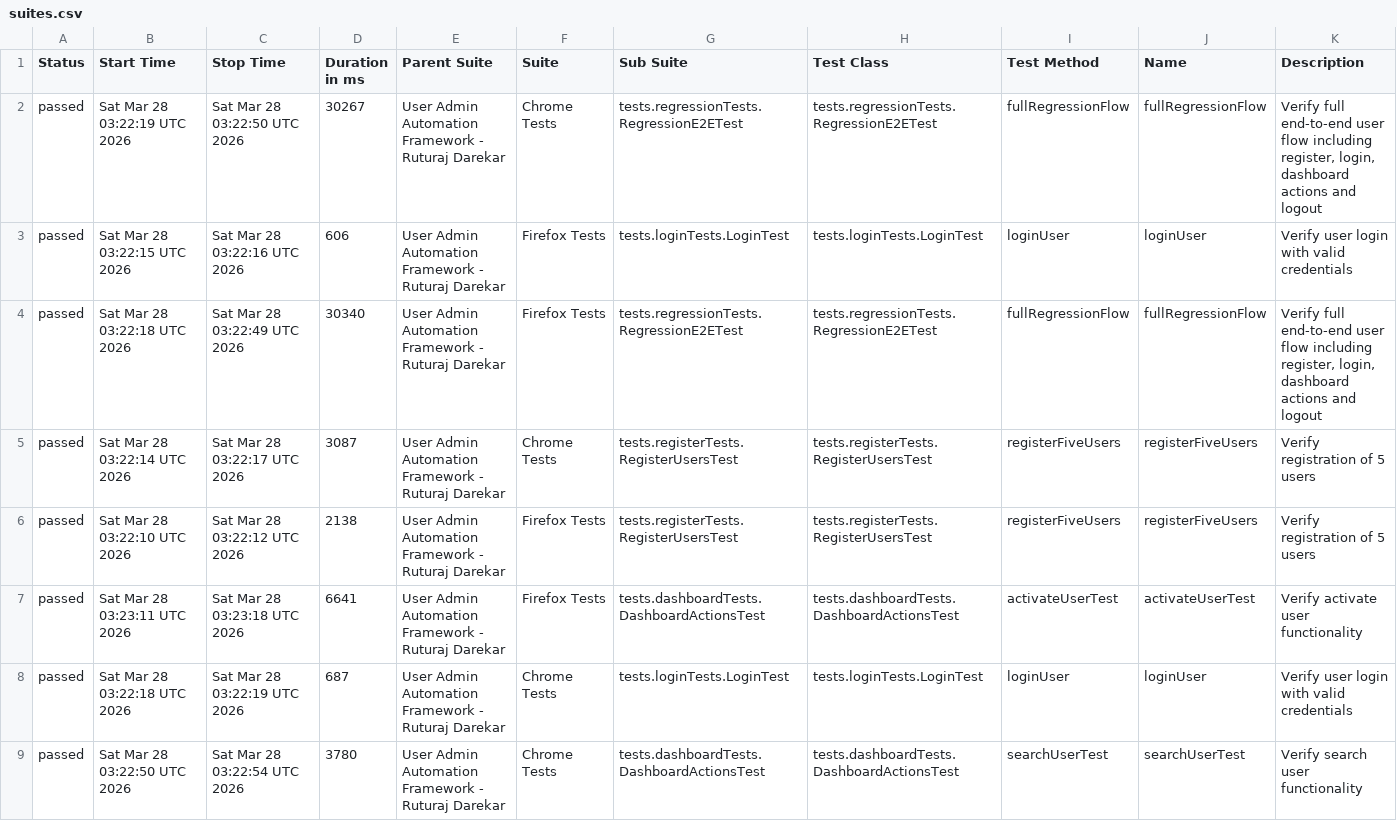
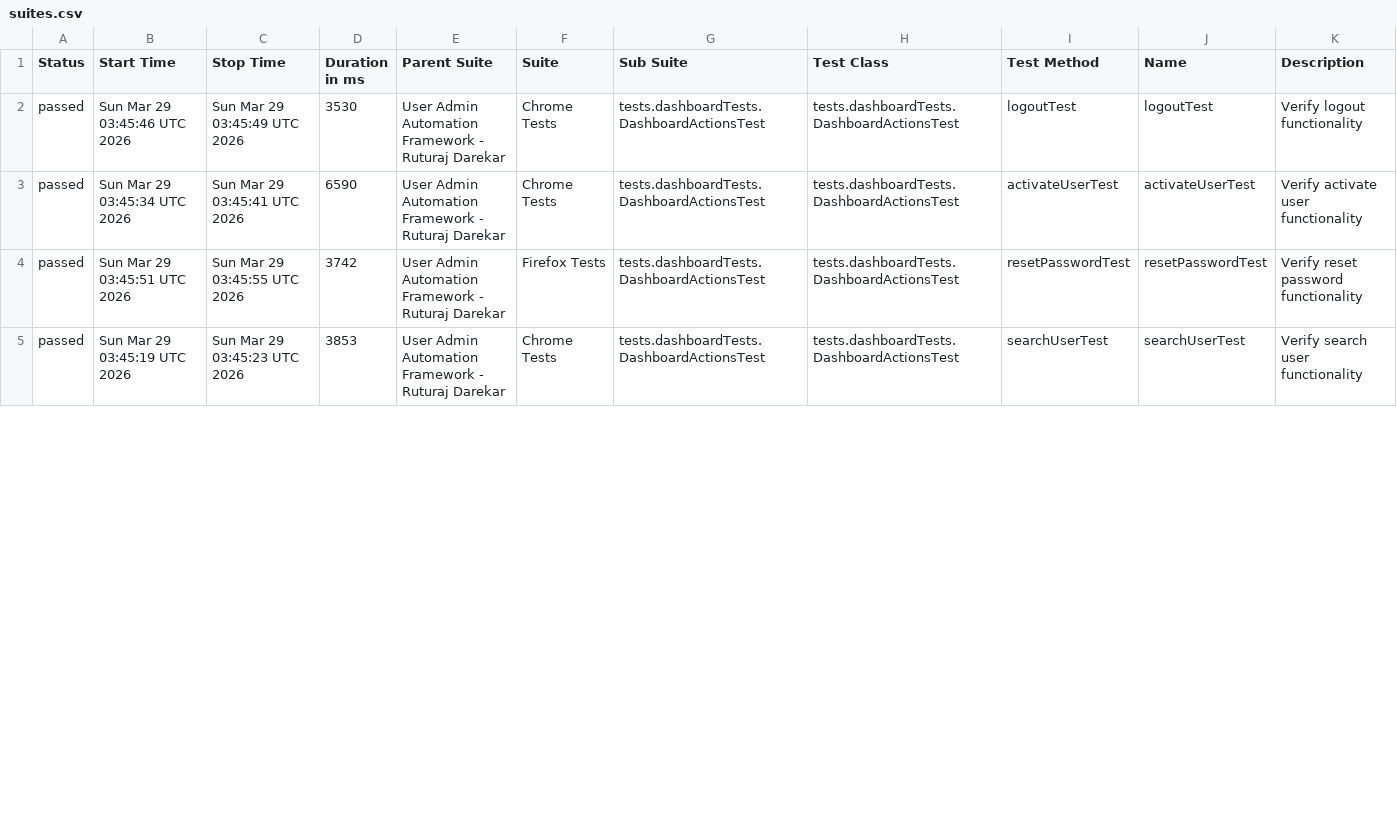
Before and after one commit to Ruturaj0861/user-admin-automation, a CSV file: data/suites.csv, drawn as a sheet; only a part is shown; the diff covers the shown part only.

```diff
--- a/data/suites.csv
+++ b/data/suites.csv
@@ -1,9 +1,5 @@
 "Status","Start Time","Stop Time","Duration in ms","Parent Suite","Suite","Sub Suite","Test Class","Test Method","Name","Description"
-"passed","Sat Mar 28 03:22:19 UTC 2026","Sat Mar 28 03:22:50 UTC 2026","30267","User Admin Automation Framework - Ruturaj Darekar","Chrome Tests","tests.regressionTests.RegressionE2ETest","tests.regressionTests.RegressionE2ETest","fullRegressionFlow","fullRegressionFlow","Verify full end-to-end user flow including register, login, dashboard actions and logout"
-"passed","Sat Mar 28 03:22:15 UTC 2026","Sat Mar 28 03:22:16 UTC 2026","606","User Admin Automation Framework - Ruturaj Darekar","Firefox Tests","tests.loginTests.LoginTest","tests.loginTests.LoginTest","loginUser","loginUser","Verify user login with valid credentials"
-"passed","Sat Mar 28 03:22:18 UTC 2026","Sat Mar 28 03:22:49 UTC 2026","30340","User Admin Automation Framework - Ruturaj Darekar","Firefox Tests","tests.regressionTests.RegressionE2ETest","tests.regressionTests.RegressionE2ETest","fullRegressionFlow","fullRegressionFlow","Verify full end-to-end user flow including register, login, dashboard actions and logout"
-"passed","Sat Mar 28 03:22:14 UTC 2026","Sat Mar 28 03:22:17 UTC 2026","3087","User Admin Automation Framework - Ruturaj Darekar","Chrome Tests","tests.registerTests.RegisterUsersTest","tests.registerTests.RegisterUsersTest","registerFiveUsers","registerFiveUsers","Verify registration of 5 users"
-"passed","Sat Mar 28 03:22:10 UTC 2026","Sat Mar 28 03:22:12 UTC 2026","2138","User Admin Automation Framework - Ruturaj Darekar","Firefox Tests","tests.registerTests.RegisterUsersTest","tests.registerTests.RegisterUsersTest","registerFiveUsers","registerFiveUsers","Verify registration of 5 users"
-"passed","Sat Mar 28 03:23:11 UTC 2026","Sat Mar 28 03:23:18 UTC 2026","6641","User Admin Automation Framework - Ruturaj Darekar","Firefox Tests","tests.dashboardTests.DashboardActionsTest","tests.dashboardTests.DashboardActionsTest","activateUserTest","activateUserTest","Verify activate user functionality"
-"passed","Sat Mar 28 03:22:18 UTC 2026","Sat Mar 28 03:22:19 UTC 2026","687","User Admin Automation Framework - Ruturaj Darekar","Chrome Tests","tests.loginTests.LoginTest","tests.loginTests.LoginTest","loginUser","loginUser","Verify user login with valid credentials"
-"passed","Sat Mar 28 03:22:50 UTC 2026","Sat Mar 28 03:22:54 UTC 2026","3780","User Admin Automation Framework - Ruturaj Darekar","Chrome Tests","tests.dashboardTests.DashboardActionsTest","tests.dashboardTests.DashboardActionsTest","searchUserTest","searchUserTest","Verify search user functionality"
+"passed","Sun Mar 29 03:45:46 UTC 2026","Sun Mar 29 03:45:49 UTC 2026","3530","User Admin Automation Framework - Ruturaj Darekar","Chrome Tests","tests.dashboardTests.DashboardActionsTest","tests.dashboardTests.DashboardActionsTest","logoutTest","logoutTest","Verify logout functionality"
+"passed","Sun Mar 29 03:45:34 UTC 2026","Sun Mar 29 03:45:41 UTC 2026","6590","User Admin Automation Framework - Ruturaj Darekar","Chrome Tests","tests.dashboardTests.DashboardActionsTest","tests.dashboardTests.DashboardActionsTest","activateUserTest","activateUserTest","Verify activate user functionality"
+"passed","Sun Mar 29 03:45:51 UTC 2026","Sun Mar 29 03:45:55 UTC 2026","3742","User Admin Automation Framework - Ruturaj Darekar","Firefox Tests","tests.dashboardTests.DashboardActionsTest","tests.dashboardTests.DashboardActionsTest","resetPasswordTest","resetPasswordTest","Verify reset password functionality"
+"passed","Sun Mar 29 03:45:19 UTC 2026","Sun Mar 29 03:45:23 UTC 2026","3853","User Admin Automation Framework - Ruturaj Darekar","Chrome Tests","tests.dashboardTests.DashboardActionsTest","tests.dashboardTests.DashboardActionsTest","searchUserTest","searchUserTest","Verify search user functionality"
```
Also changed, not shown: 4 added rows and 74 edited cells elsewhere in this file, data/behaviors.csv, 54 other files.
